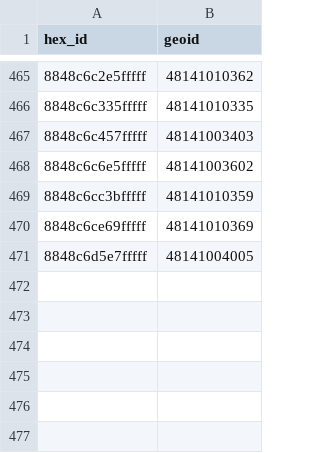
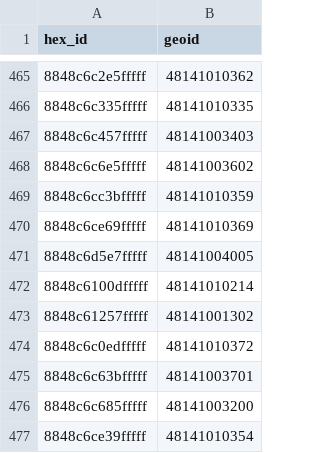
Before and after one commit to hoffmanap/rentcast_ep, a CSV file: ami-feasibility/hex_tract_lookup.csv, drawn as a sheet; only a part is shown, gaps mark what is left out.

```diff
--- a/ami-feasibility/hex_tract_lookup.csv
+++ b/ami-feasibility/hex_tract_lookup.csv
@@ -471 +471,7 @@ hex_id,geoid
 8848c6d5e7fffff,48141004005
+8848c6100dfffff,48141010214
+8848c61257fffff,48141001302
+8848c6c0edfffff,48141010372
+8848c6c63bfffff,48141003701
+8848c6c685fffff,48141003200
+8848c6ce39fffff,48141010354
```
Also changed, not shown: ami-feasibility/ami_affordability_history.csv, 1 other file.
